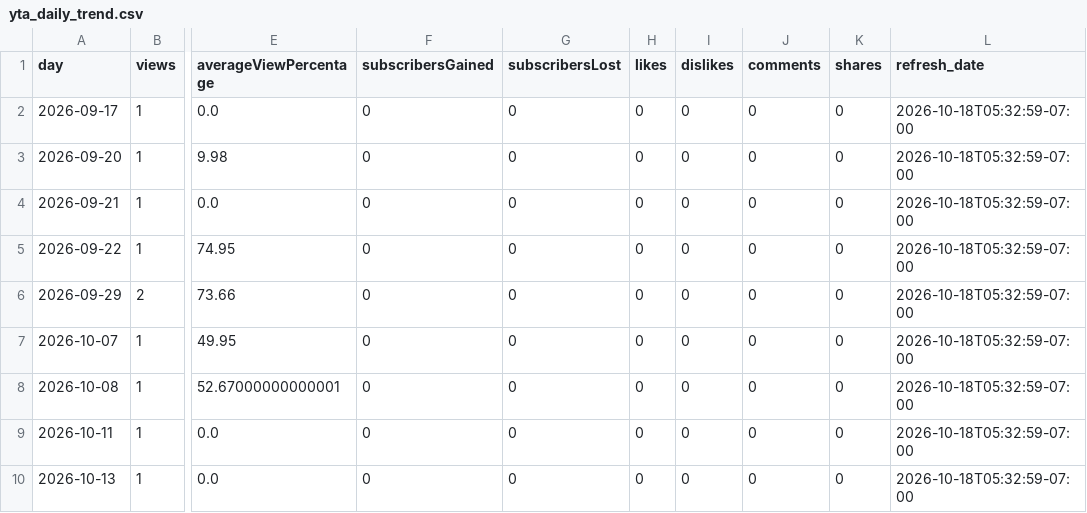
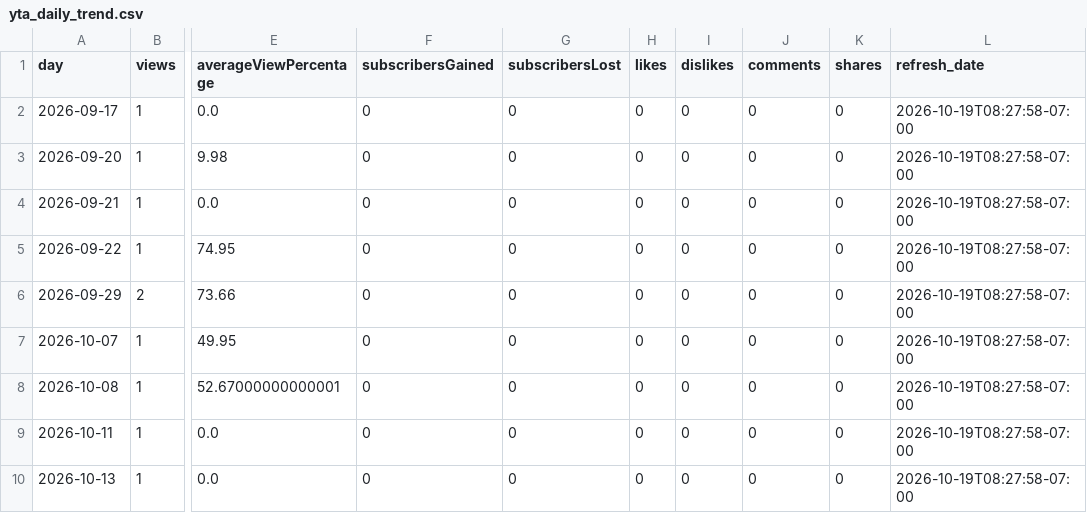
Before and after one commit to zeafang/kepilot-youtube_channel, a CSV file: yta_outputs/yta_daily_trend.csv, drawn as a sheet; only a part is shown, gaps mark what is left out; the diff names each change by its address in the sheet, - before the commit and + after, or states it on an @@ line.

```diff
--- a/yta_outputs/yta_daily_trend.csv
+++ b/yta_outputs/yta_daily_trend.csv
-L2:L10 (refresh_date): 2026-10-18T05:32:59-07:00
+L2:L10 (refresh_date): 2026-10-19T08:27:58-07:00
```
Also changed, not shown: yta_outputs/yta_top_videos.csv, yta_outputs/yta_traffic_sources.csv.
